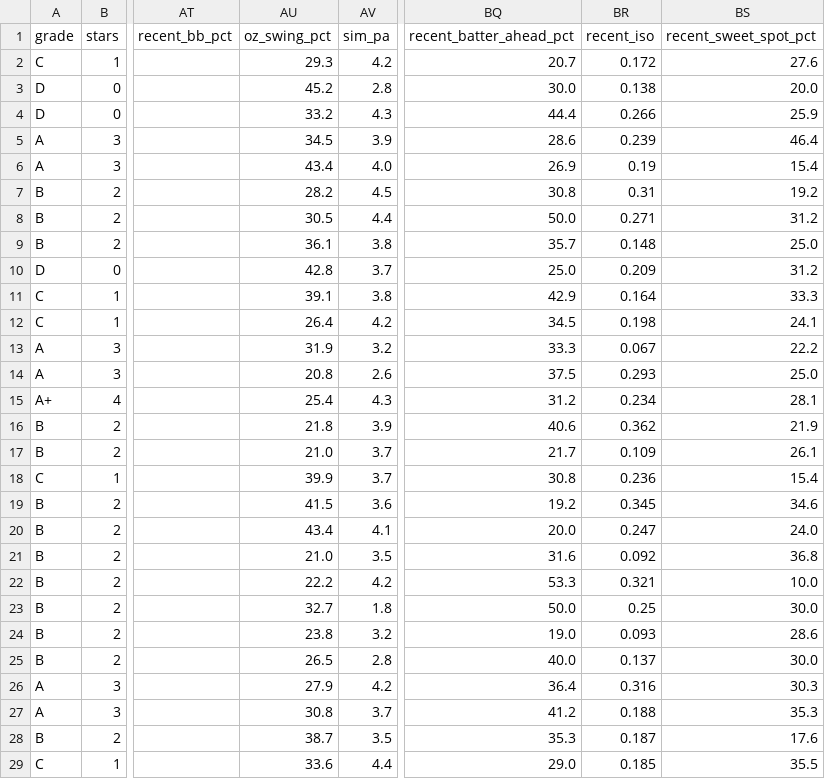
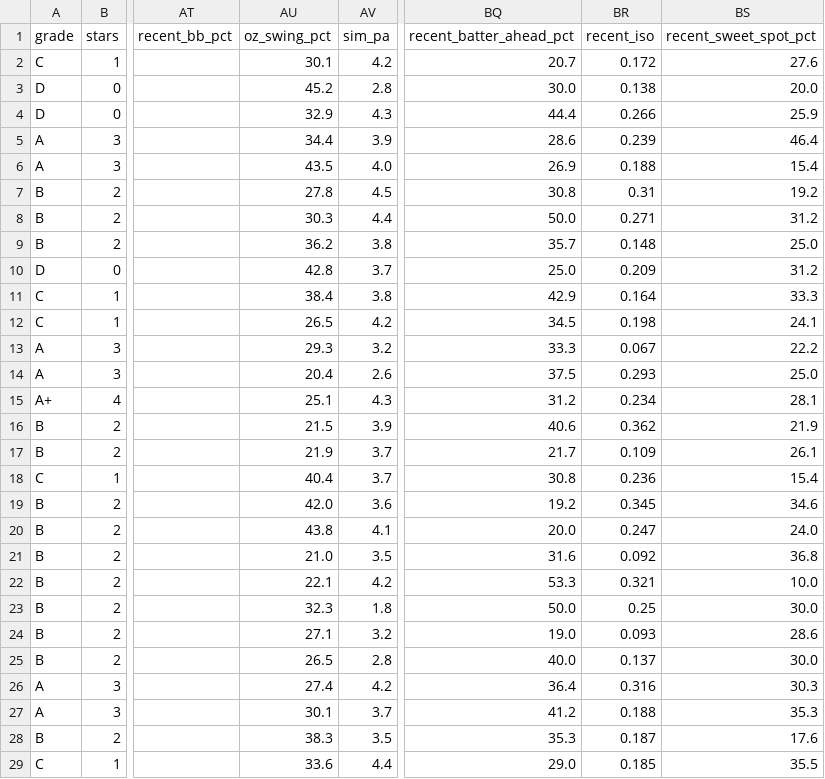
Before and after one commit to prsm-labs/going-yard, a CSV file: public/data/daily_summary_tomorrow.csv, drawn as a sheet; only a part is shown, gaps mark what is left out; the diff covers the shown part only; the diff names each change by its address in the sheet, - before the commit and + after, or states it on an @@ line.

```diff
--- a/public/data/daily_summary_tomorrow.csv
+++ b/public/data/daily_summary_tomorrow.csv
-AU2 (oz_swing_pct): 29.3
+AU2 (oz_swing_pct): 30.1
-AU4 (oz_swing_pct): 33.2
+AU4 (oz_swing_pct): 32.9
-AU5 (oz_swing_pct): 34.5
+AU5 (oz_swing_pct): 34.4
-AU6 (oz_swing_pct): 43.4
+AU6 (oz_swing_pct): 43.5
-BR6 (recent_iso): 0.19
+BR6 (recent_iso): 0.188
-AU7 (oz_swing_pct): 28.2
+AU7 (oz_swing_pct): 27.8
-AU8 (oz_swing_pct): 30.5
+AU8 (oz_swing_pct): 30.3
-AU9 (oz_swing_pct): 36.1
+AU9 (oz_swing_pct): 36.2
-AU11 (oz_swing_pct): 39.1
+AU11 (oz_swing_pct): 38.4
-AU12 (oz_swing_pct): 26.4
+AU12 (oz_swing_pct): 26.5
-AU13 (oz_swing_pct): 31.9
+AU13 (oz_swing_pct): 29.3
-AU14 (oz_swing_pct): 20.8
+AU14 (oz_swing_pct): 20.4
-AU15 (oz_swing_pct): 25.4
+AU15 (oz_swing_pct): 25.1
-AU16 (oz_swing_pct): 21.8
+AU16 (oz_swing_pct): 21.5
-AU17 (oz_swing_pct): 21.0
+AU17 (oz_swing_pct): 21.9
-AU18 (oz_swing_pct): 39.9
+AU18 (oz_swing_pct): 40.4
-AU19 (oz_swing_pct): 41.5
+AU19 (oz_swing_pct): 42.0
-AU20 (oz_swing_pct): 43.4
+AU20 (oz_swing_pct): 43.8
-AU22 (oz_swing_pct): 22.2
+AU22 (oz_swing_pct): 22.1
-AU23 (oz_swing_pct): 32.7
+AU23 (oz_swing_pct): 32.3
-AU24 (oz_swing_pct): 23.8
+AU24 (oz_swing_pct): 27.1
-AU26 (oz_swing_pct): 27.9
+AU26 (oz_swing_pct): 27.4
-AU27 (oz_swing_pct): 30.8
+AU27 (oz_swing_pct): 30.1
-AU28 (oz_swing_pct): 38.7
+AU28 (oz_swing_pct): 38.3
```
Also changed, not shown: 27 edited cells elsewhere in this file, public/data/daily_picks_tomorrow.csv, public/data/daily_summary.csv, 6 other files.
